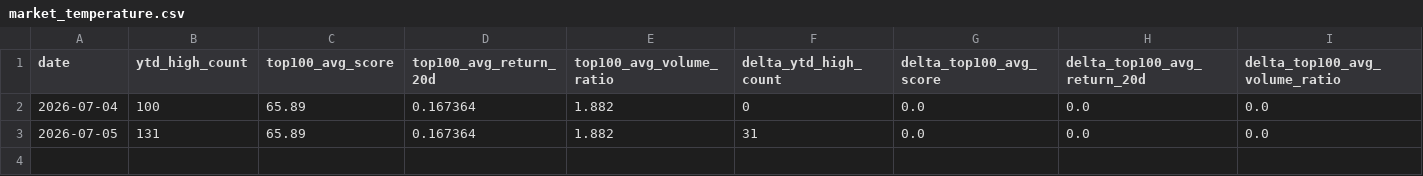
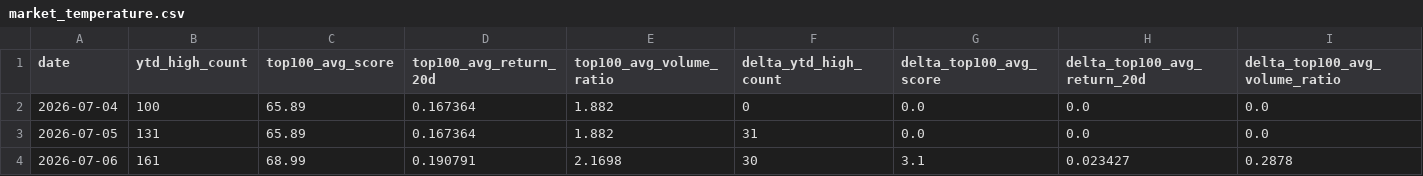
Before and after one commit to M-Osugi1230/momentum-chimpan, a CSV file: data/market_temperature.csv, drawn as a sheet; the diff names each change by its address in the sheet, - before the commit and + after, or states it on an @@ line.

```diff
--- a/data/market_temperature.csv
+++ b/data/market_temperature.csv
+row 4: 2026-07-06 | 161 | 68.99 | 0.190791 | 2.1698 | 30 | 3.1 | 0.023427 | 0.2878
```
Also changed, not shown: 1 other file.
